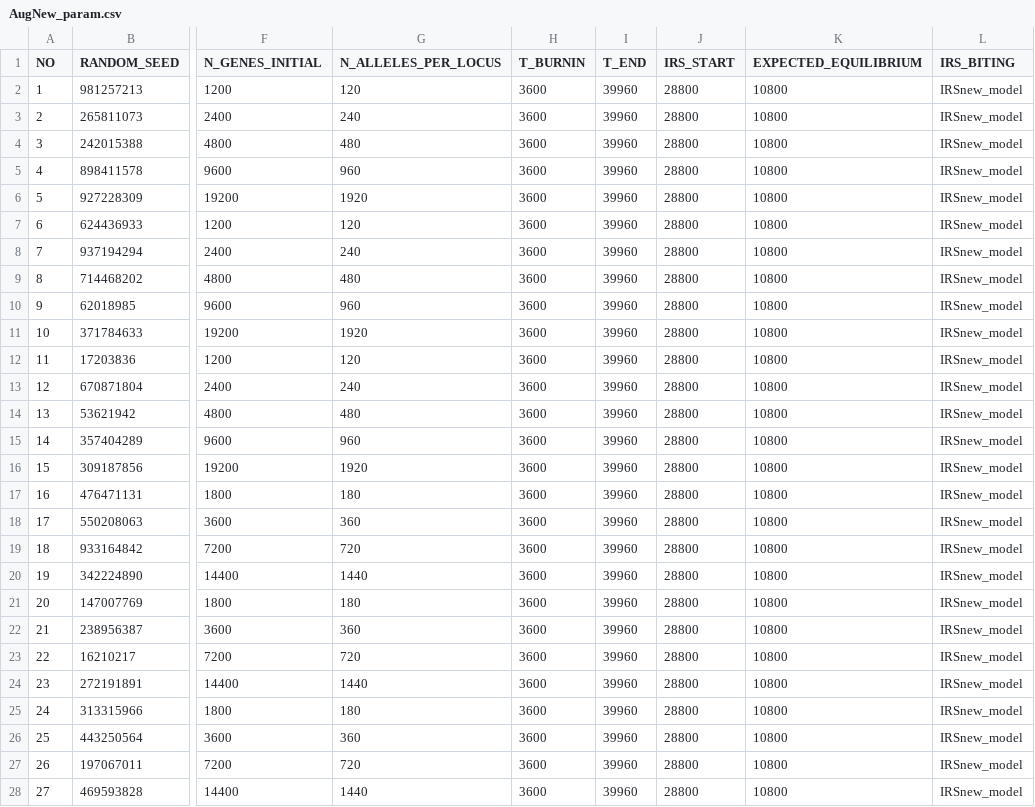
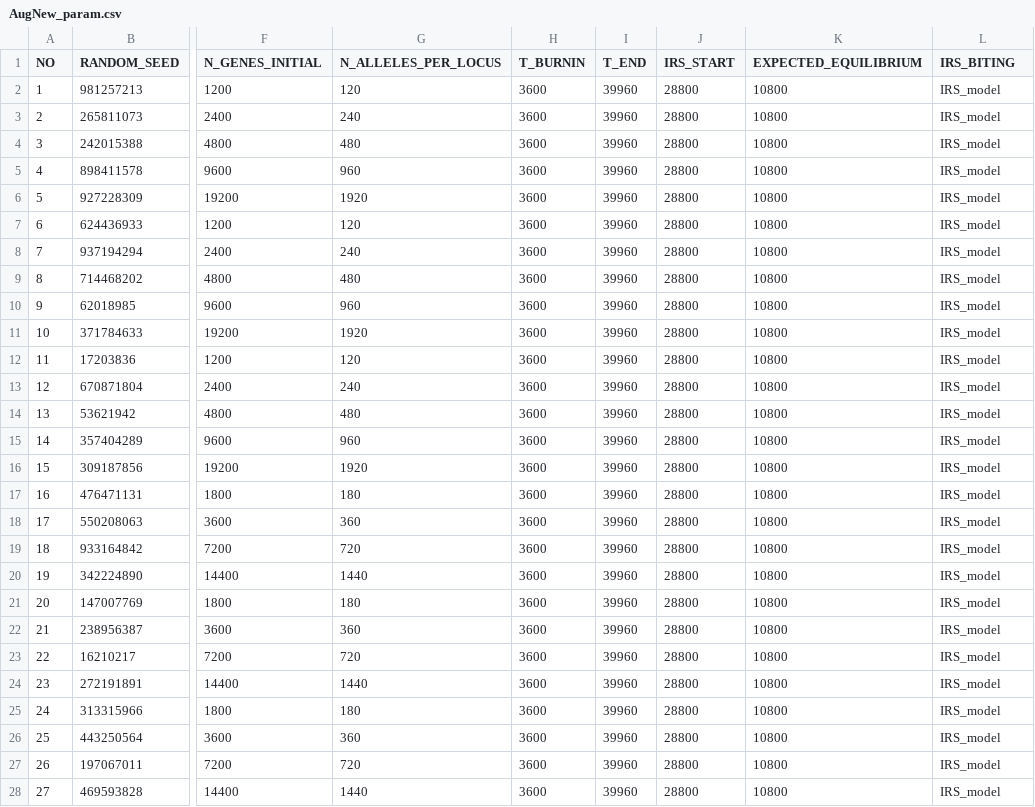
Before and after one commit to pascualgroup/varmodel2, a CSV file: IRStests/AugNew_param.csv, drawn as a sheet; only a part is shown, gaps mark what is left out; the diff names each change by its address in the sheet, - before the commit and + after, or states it on an @@ line.

```diff
--- a/IRStests/AugNew_param.csv
+++ b/IRStests/AugNew_param.csv
-L2:L28 (IRS_BITING): IRSnew_model
+L2:L28 (IRS_BITING): IRS_model
```
Also changed, not shown: 3 other files.
